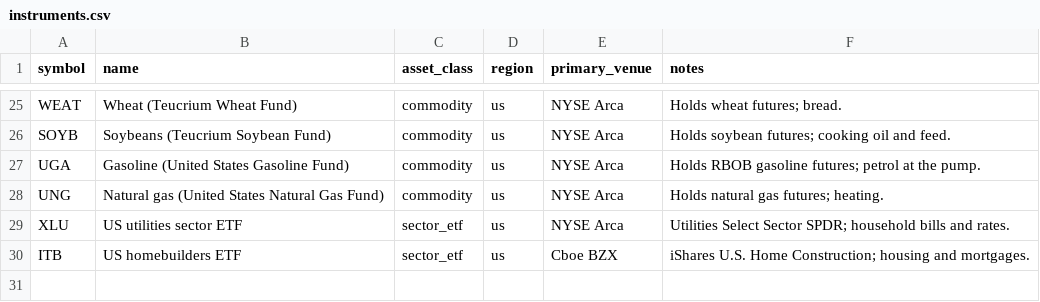
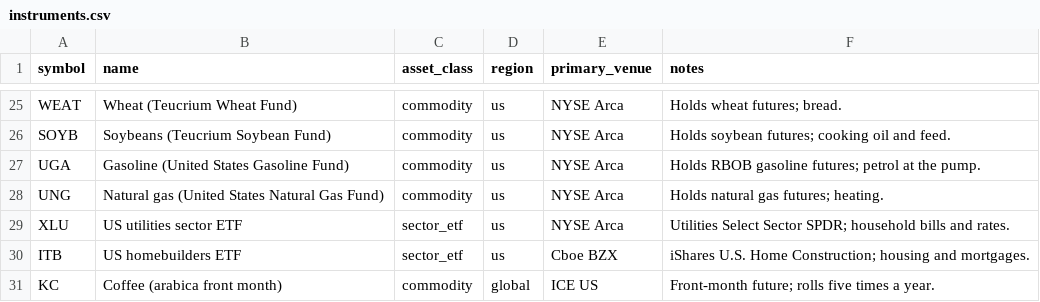
Before and after one commit to diykorey/fortuneteller, a CSV file: data/seed/instruments.csv, drawn as a sheet; only a part is shown, gaps mark what is left out.

Commit message:
Coffee, step 1: KC=F, unsigned

```diff
--- a/data/seed/instruments.csv
+++ b/data/seed/instruments.csv
@@ -30 +30,2 @@ XLU,US utilities sector ETF,sector_etf,us,NYSE Arca,Utilities Select Sector SPDR
 ITB,US homebuilders ETF,sector_etf,us,Cboe BZX,iShares U.S. Home Construction; housing and mortgages.
+KC,Coffee (arabica front month),commodity,global,ICE US,Front-month future; rolls five times a year.
```
Also changed, not shown: 10 other files.
